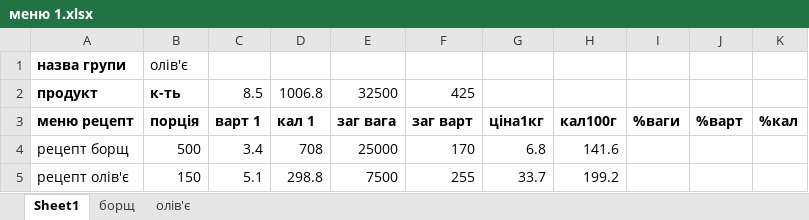
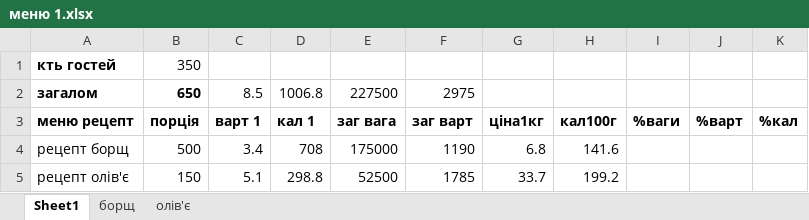
Before and after one commit to slavkoSenkiv/chefs-math, an Excel workbook: mvp/меню 1.xlsx, sheet Sheet1, drawn as a sheet; values as stored, in another font and other column widths than the file's, no borders; removed rows and columns are numbered as before the commit, all else as after; the diff names each change by its address in the sheet, - before the commit and + after, or states it on an @@ line.

```diff
--- a/mvp/меню 1.xlsx (sheet Sheet1)
+++ b/mvp/меню 1.xlsx (sheet Sheet1)
-row 1: назва групи | олів'є
-row 2: продукт | к-ть | 8.5 | 1006.8 | 32500 | 425
+row 1: кть гостей | 350
+row 2: загалом | 650 | 8.5 | 1006.8 | 227500 | 2975
-E4: 25000
+E4: 175000
-F4: 170
+F4: 1190
-E5: 7500
+E5: 52500
-F5: 255
+F5: 1785
```
Also changed, not shown: sheet борщ, sheet олів'є, mvp/меню 2.xlsx, mvp/меню 3.xlsx, 11 other files.
